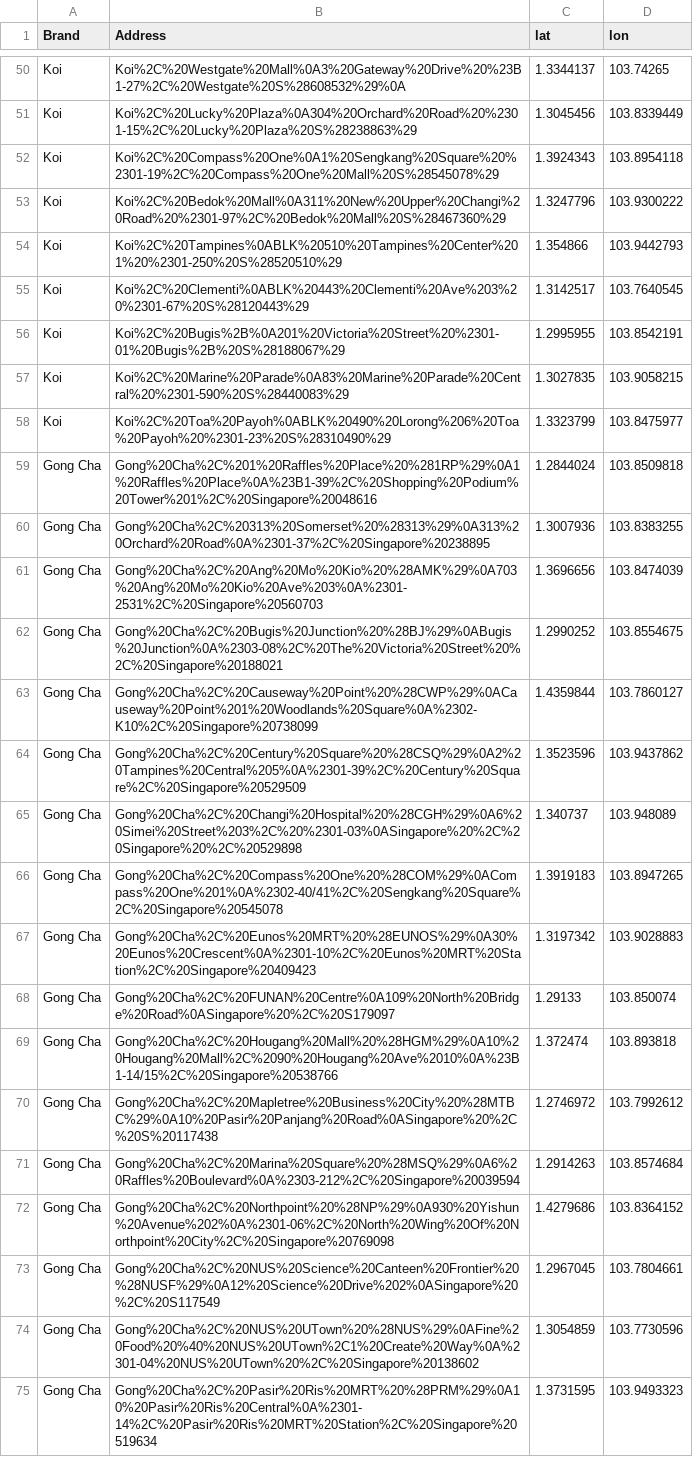
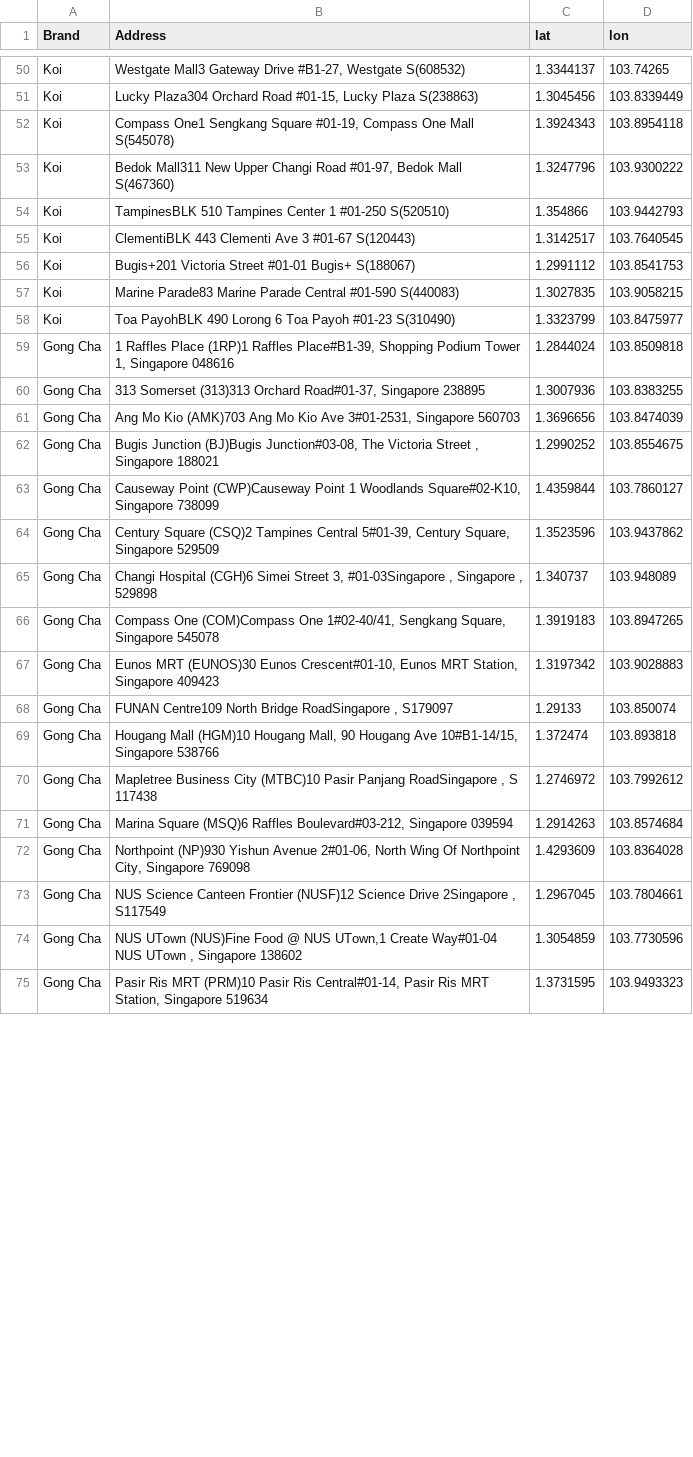
Before and after one commit to tan-zhuoyao/WhereToBBT, a CSV file: BBTLocation(Geocoded).csv, drawn as a sheet; only a part is shown, gaps mark what is left out; the diff covers the shown part only; the diff names each change by its address in the sheet, - before the commit and + after, or states it on an @@ line.

```diff
--- a/BBTLocation(Geocoded).csv
+++ b/BBTLocation(Geocoded).csv
-B50 (Address): Koi%2C%20Westgate%20Mall%0A3%20Gateway%20Drive%20%23B1-27%2C%20Westgate%20S%28608532%29%0A
+B50 (Address): Westgate Mall3 Gateway Drive #B1-27, Westgate S(608532)
-B51 (Address): Koi%2C%20Lucky%20Plaza%0A304%20Orchard%20Road%20%2301-15%2C%20Lucky%20Plaza%20S%28238863%29
+B51 (Address): Lucky Plaza304 Orchard Road #01-15, Lucky Plaza S(238863)
-B52 (Address): Koi%2C%20Compass%20One%0A1%20Sengkang%20Square%20%2301-19%2C%20Compass%20One%20Mall%20S%28545078%29
+B52 (Address): Compass One1 Sengkang Square #01-19, Compass One Mall S(545078)
-B53 (Address): Koi%2C%20Bedok%20Mall%0A311%20New%20Upper%20Changi%20Road%20%2301-97%2C%20Bedok%20Mall%20S%28467360%29
+B53 (Address): Bedok Mall311 New Upper Changi Road #01-97, Bedok Mall S(467360)
-B54 (Address): Koi%2C%20Tampines%0ABLK%20510%20Tampines%20Center%201%20%2301-250%20S%28520510%29
+B54 (Address): TampinesBLK 510 Tampines Center 1 #01-250 S(520510)
-B55 (Address): Koi%2C%20Clementi%0ABLK%20443%20Clementi%20Ave%203%20%2301-67%20S%28120443%29
+B55 (Address): ClementiBLK 443 Clementi Ave 3 #01-67 S(120443)
-B56 (Address): Koi%2C%20Bugis%2B%0A201%20Victoria%20Street%20%2301-01%20Bugis%2B%20S%28188067%29
+B56 (Address): Bugis+201 Victoria Street #01-01 Bugis+ S(188067)
-C56 (lat): 1.2995955
+C56 (lat): 1.2991112
-D56 (lon): 103.8542191
+D56 (lon): 103.8541753
-B57 (Address): Koi%2C%20Marine%20Parade%0A83%20Marine%20Parade%20Central%20%2301-590%20S%28440083%29
+B57 (Address): Marine Parade83 Marine Parade Central #01-590 S(440083)
-B58 (Address): Koi%2C%20Toa%20Payoh%0ABLK%20490%20Lorong%206%20Toa%20Payoh%20%2301-23%20S%28310490%29
+B58 (Address): Toa PayohBLK 490 Lorong 6 Toa Payoh #01-23 S(310490)
-B59 (Address): Gong%20Cha%2C%201%20Raffles%20Place%20%281RP%29%0A1%20Raffles%20Place%0A%23B1-39%2C%20Shopping%20Podium%20Tower%201%2C%20Singapore%20048616
+B59 (Address): 1 Raffles Place (1RP)1 Raffles Place#B1-39, Shopping Podium Tower 1, Singapore 048616
-B60 (Address): Gong%20Cha%2C%20313%20Somerset%20%28313%29%0A313%20Orchard%20Road%0A%2301-37%2C%20Singapore%20238895
+B60 (Address): 313 Somerset (313)313 Orchard Road#01-37, Singapore 238895
-B61 (Address): Gong%20Cha%2C%20Ang%20Mo%20Kio%20%28AMK%29%0A703%20Ang%20Mo%20Kio%20Ave%203%0A%2301-2531%2C%20Singapore%20560703
+B61 (Address): Ang Mo Kio (AMK)703 Ang Mo Kio Ave 3#01-2531, Singapore 560703
-B62 (Address): Gong%20Cha%2C%20Bugis%20Junction%20%28BJ%29%0ABugis%20Junction%0A%2303-08%2C%20The%20Victoria%20Street%20%2C%20Singapore%20188021
+B62 (Address): Bugis Junction (BJ)Bugis Junction#03-08, The Victoria Street , Singapore 188021
-B63 (Address): Gong%20Cha%2C%20Causeway%20Point%20%28CWP%29%0ACauseway%20Point%201%20Woodlands%20Square%0A%2302-K10%2C%20Singapore%20738099
+B63 (Address): Causeway Point (CWP)Causeway Point 1 Woodlands Square#02-K10, Singapore 738099
-B64 (Address): Gong%20Cha%2C%20Century%20Square%20%28CSQ%29%0A2%20Tampines%20Central%205%0A%2301-39%2C%20Century%20Square%2C%20Singapore%20529509
+B64 (Address): Century Square (CSQ)2 Tampines Central 5#01-39, Century Square, Singapore 529509
-B65 (Address): Gong%20Cha%2C%20Changi%20Hospital%20%28CGH%29%0A6%20Simei%20Street%203%2C%20%2301-03%0ASingapore%20%2C%20Singapore%20%2C%20529898
+B65 (Address): Changi Hospital (CGH)6 Simei Street 3, #01-03Singapore , Singapore , 529898
-B66 (Address): Gong%20Cha%2C%20Compass%20One%20%28COM%29%0ACompass%20One%201%0A%2302-40/41%2C%20Sengkang%20Square%2C%20Singapore%20545078
+B66 (Address): Compass One (COM)Compass One 1#02-40/41, Sengkang Square, Singapore 545078
-B67 (Address): Gong%20Cha%2C%20Eunos%20MRT%20%28EUNOS%29%0A30%20Eunos%20Crescent%0A%2301-10%2C%20Eunos%20MRT%20Station%2C%20Singapore%20409423
+B67 (Address): Eunos MRT (EUNOS)30 Eunos Crescent#01-10, Eunos MRT Station, Singapore 409423
-B68 (Address): Gong%20Cha%2C%20FUNAN%20Centre%0A109%20North%20Bridge%20Road%0ASingapore%20%2C%20S179097
+B68 (Address): FUNAN Centre109 North Bridge RoadSingapore , S179097
-B69 (Address): Gong%20Cha%2C%20Hougang%20Mall%20%28HGM%29%0A10%20Hougang%20Mall%2C%2090%20Hougang%20Ave%2010%0A%23B1-14/15%2C%20Singapore%20538766
+B69 (Address): Hougang Mall (HGM)10 Hougang Mall, 90 Hougang Ave 10#B1-14/15, Singapore 538766
-B70 (Address): Gong%20Cha%2C%20Mapletree%20Business%20City%20%28MTBC%29%0A10%20Pasir%20Panjang%20Road%0ASingapore%20%2C%20S%20117438
+B70 (Address): Mapletree Business City (MTBC)10 Pasir Panjang RoadSingapore , S 117438
-B71 (Address): Gong%20Cha%2C%20Marina%20Square%20%28MSQ%29%0A6%20Raffles%20Boulevard%0A%2303-212%2C%20Singapore%20039594
+B71 (Address): Marina Square (MSQ)6 Raffles Boulevard#03-212, Singapore 039594
-B72 (Address): Gong%20Cha%2C%20Northpoint%20%28NP%29%0A930%20Yishun%20Avenue%202%0A%2301-06%2C%20North%20Wing%20Of%20Northpoint%20City%2C%20Singapore%20769098
+B72 (Address): Northpoint (NP)930 Yishun Avenue 2#01-06, North Wing Of Northpoint City, Singapore 769098
-C72 (lat): 1.4279686
+C72 (lat): 1.4293609
-D72 (lon): 103.8364152
+D72 (lon): 103.8364028
-B73 (Address): Gong%20Cha%2C%20NUS%20Science%20Canteen%20Frontier%20%28NUSF%29%0A12%20Science%20Drive%202%0ASingapore%20%2C%20S117549
+B73 (Address): NUS Science Canteen Frontier (NUSF)12 Science Drive 2Singapore , S117549
-B74 (Address): Gong%20Cha%2C%20NUS%20UTown%20%28NUS%29%0AFine%20Food%20%40%20NUS%20UTown%2C1%20Create%20Way%0A%2301-04%20NUS%20UTown%20%2C%20Singapore%20138602
+B74 (Address): NUS UTown (NUS)Fine Food @ NUS UTown,1 Create Way#01-04 NUS UTown , Singapore 138602
-B75 (Address): Gong%20Cha%2C%20Pasir%20Ris%20MRT%20%28PRM%29%0A10%20Pasir%20Ris%20Central%0A%2301-14%2C%20Pasir%20Ris%20MRT%20Station%2C%20Singapore%20519634
+B75 (Address): Pasir Ris MRT (PRM)10 Pasir Ris Central#01-14, Pasir Ris MRT Station, Singapore 519634
```
Also changed, not shown: 145 edited cells elsewhere in this file, 1 other file.
